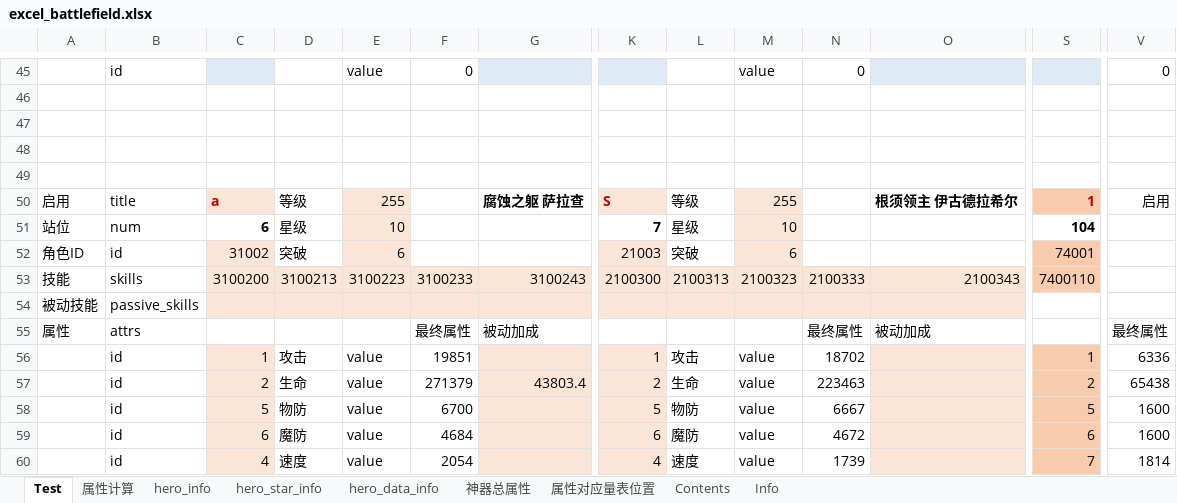
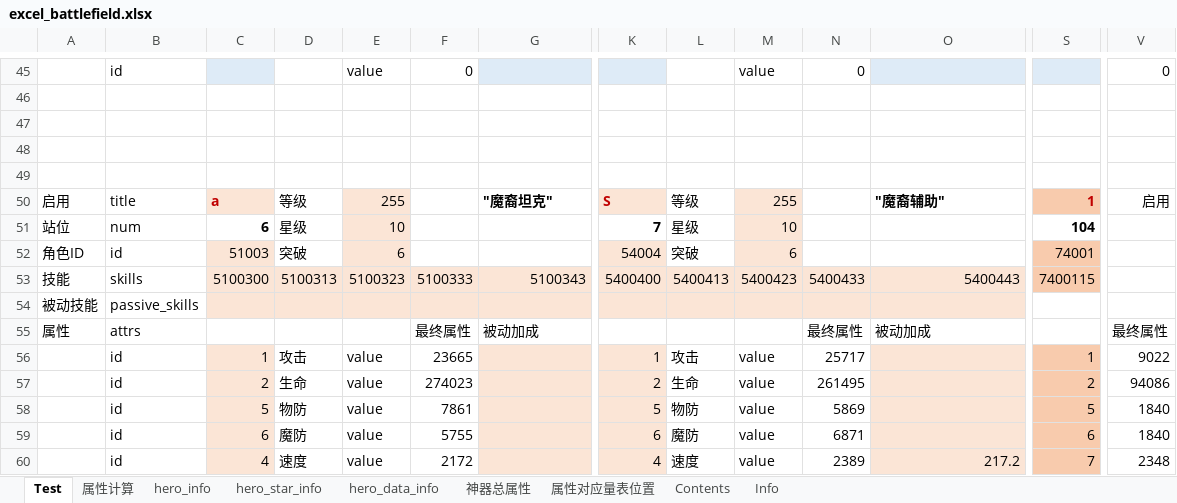
Before and after one commit to Tillfore/Turn-basedBattleSimuBook, an Excel workbook: excel_battlefield.xlsx, sheet Test, drawn as a sheet; only a part is shown, gaps mark what is left out; values as stored, in another font and other column widths than the file's, no borders; conditional formats not drawn; the diff covers the shown part only; the diff names each change by its address in the sheet, - before the commit and + after, or states it on an @@ line.

```diff
--- a/excel_battlefield.xlsx (sheet Test)
+++ b/excel_battlefield.xlsx (sheet Test)
-G50: 腐蚀之躯 萨拉查
+G50: "魔裔坦克"
-O50: 根须领主 伊古德拉希尔
+O50: "魔裔辅助"
-C52: 31002
+C52: 51003
-K52: 21003
+K52: 54004
-C53: 3100200
+C53: 5100300
-D53: 3100213
+D53: 5100313
-E53: 3100223
+E53: 5100323
-F53: 3100233
+F53: 5100333
-G53: 3100243
+G53: 5100343
-K53: 2100300
+K53: 5400400
-L53: 2100313
+L53: 5400413
-M53: 2100323
+M53: 5400423
-N53: 2100333
+N53: 5400433
-O53: 2100343
+O53: 5400443
-S53: 7400110
+S53: 7400115
-F56: 19851
+F56: 23665
-N56: 18702
+N56: 25717
-V56: 6336
+V56: 9022
-F57: 271379
+F57: 274023
-G57: 43803.4
+G57: (empty)
-N57: 223463
+N57: 261495
-V57: 65438
+V57: 94086
-F58: 6700
+F58: 7861
-N58: 6667
+N58: 5869
-V58:V59: 1600
+V58:V59: 1840
-F59: 4684
+F59: 5755
-N59: 4672
+N59: 6871
-F60: 2054
+F60: 2172
-N60: 1739
+N60: 2389
-O60: (empty)
+O60: 217.2
-V60: 1814
+V60: 2348
```
Also changed, not shown: 3 added rows, 3 removed rows and 123 edited cells elsewhere in this sheet, sheet Info, sheet 属性计算, sheet Contents, 1 other file.
